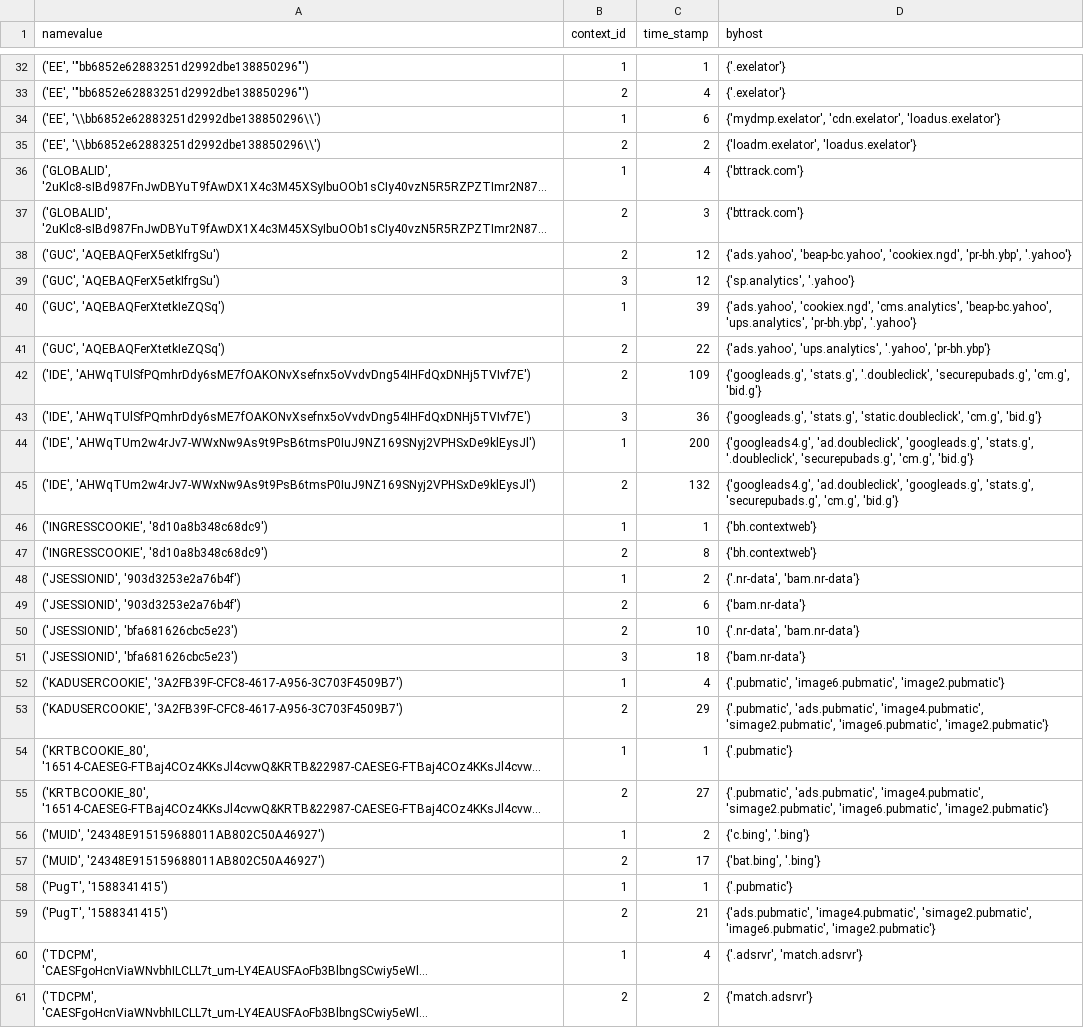
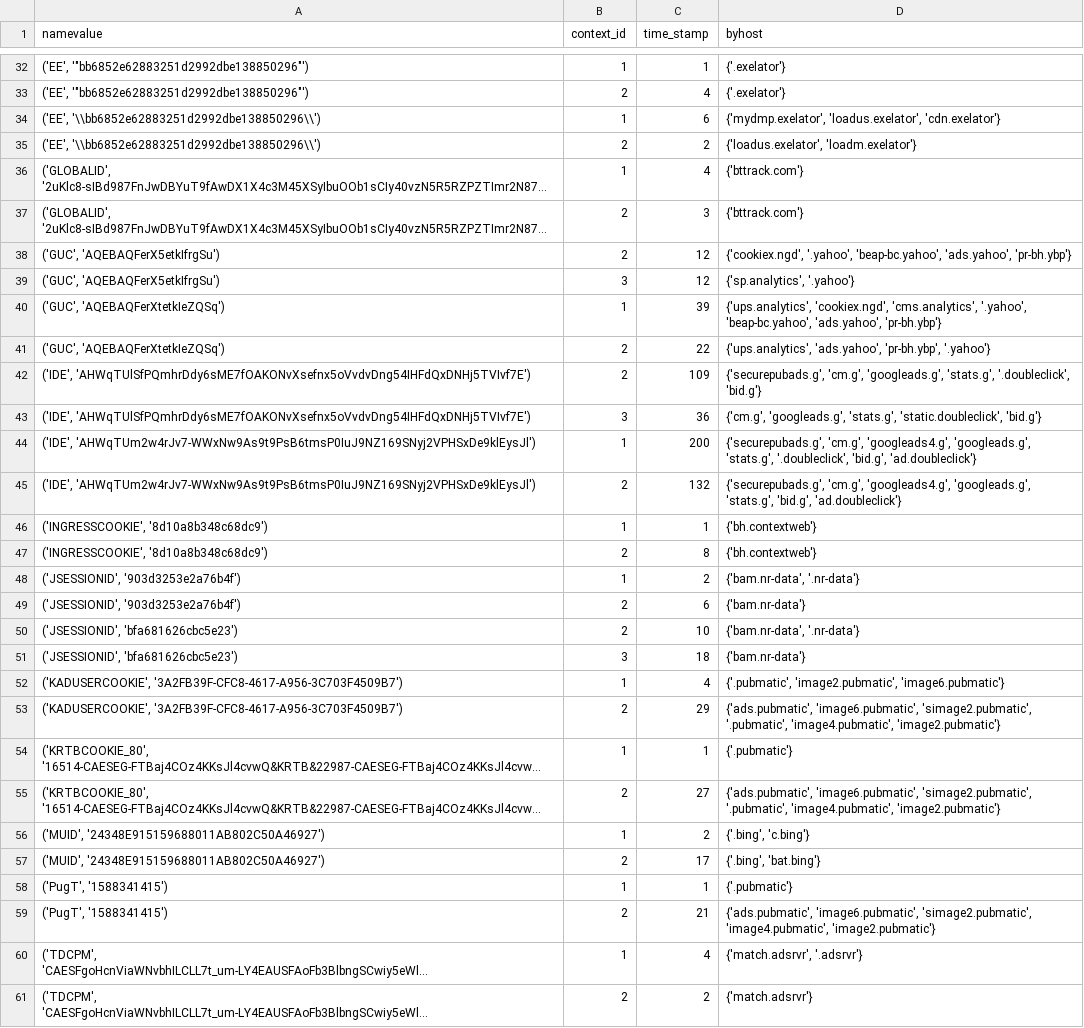
Before and after one commit to wenyi616/Cornell-Tech-Spec-Privacy-Spring2020, a CSV file: overlap-cookies/unique_namevalue-1.csv, drawn as a sheet; only a part is shown, gaps mark what is left out; long unchanged cells end in …; the diff covers the shown part only; the diff names each change by its address in the sheet, - before the commit and + after, or states it on an @@ line.

```diff
--- a/overlap-cookies/unique_namevalue-1.csv
+++ b/overlap-cookies/unique_namevalue-1.csv
-D34 (byhost): {'mydmp.exelator', 'cdn.exelator', 'loadus.exelator'}
+D34 (byhost): {'mydmp.exelator', 'loadus.exelator', 'cdn.exelator'}
-D35 (byhost): {'loadm.exelator', 'loadus.exelator'}
+D35 (byhost): {'loadus.exelator', 'loadm.exelator'}
-D38 (byhost): {'ads.yahoo', 'beap-bc.yahoo', 'cookiex.ngd', 'pr-bh.ybp', '.yahoo'}
+D38 (byhost): {'cookiex.ngd', '.yahoo', 'beap-bc.yahoo', 'ads.yahoo', 'pr-bh.ybp'}
-D40 (byhost): {'ads.yahoo', 'cookiex.ngd', 'cms.analytics', 'beap-bc.yahoo', 'ups.analytics', 'pr-bh.ybp', '.yahoo'}
+D40 (byhost): {'ups.analytics', 'cookiex.ngd', 'cms.analytics', '.yahoo', 'beap-bc.yahoo', 'ads.yahoo', 'pr-bh.ybp'}
-D41 (byhost): {'ads.yahoo', 'ups.analytics', '.yahoo', 'pr-bh.ybp'}
+D41 (byhost): {'ups.analytics', 'ads.yahoo', 'pr-bh.ybp', '.yahoo'}
-D42 (byhost): {'googleads.g', 'stats.g', '.doubleclick', 'securepubads.g', 'cm.g', 'bid.g'}
+D42 (byhost): {'securepubads.g', 'cm.g', 'googleads.g', 'stats.g', '.doubleclick', 'bid.g'}
-D43 (byhost): {'googleads.g', 'stats.g', 'static.doubleclick', 'cm.g', 'bid.g'}
+D43 (byhost): {'cm.g', 'googleads.g', 'stats.g', 'static.doubleclick', 'bid.g'}
-D44 (byhost): {'googleads4.g', 'ad.doubleclick', 'googleads.g', 'stats.g', '.doubleclick', 'securepubads.g', 'cm.g', 'bid.g'}
+D44 (byhost): {'securepubads.g', 'cm.g', 'googleads4.g', 'googleads.g', 'stats.g', '.doubleclick', 'bid.g', 'ad.doubleclick'}
-D45 (byhost): {'googleads4.g', 'ad.doubleclick', 'googleads.g', 'stats.g', 'securepubads.g', 'cm.g', 'bid.g'}
+D45 (byhost): {'securepubads.g', 'cm.g', 'googleads4.g', 'googleads.g', 'stats.g', 'bid.g', 'ad.doubleclick'}
-D48 (byhost): {'.nr-data', 'bam.nr-data'}
+D48 (byhost): {'bam.nr-data', '.nr-data'}
-D50 (byhost): {'.nr-data', 'bam.nr-data'}
+D50 (byhost): {'bam.nr-data', '.nr-data'}
-D52 (byhost): {'.pubmatic', 'image6.pubmatic', 'image2.pubmatic'}
+D52 (byhost): {'.pubmatic', 'image2.pubmatic', 'image6.pubmatic'}
-D53 (byhost): {'.pubmatic', 'ads.pubmatic', 'image4.pubmatic', 'simage2.pubmatic', 'image6.pubmatic', 'image2.pubmatic'}
+D53 (byhost): {'ads.pubmatic', 'image6.pubmatic', 'simage2.pubmatic', '.pubmatic', 'image4.pubmatic', 'image2.pubmatic'}
-D55 (byhost): {'.pubmatic', 'ads.pubmatic', 'image4.pubmatic', 'simage2.pubmatic', 'image6.pubmatic', 'image2.pubmatic'}
+D55 (byhost): {'ads.pubmatic', 'image6.pubmatic', 'simage2.pubmatic', '.pubmatic', 'image4.pubmatic', 'image2.pubmatic'}
-D56 (byhost): {'c.bing', '.bing'}
+D56 (byhost): {'.bing', 'c.bing'}
-D57 (byhost): {'bat.bing', '.bing'}
+D57 (byhost): {'.bing', 'bat.bing'}
-D59 (byhost): {'ads.pubmatic', 'image4.pubmatic', 'simage2.pubmatic', 'image6.pubmatic', 'image2.pubmatic'}
+D59 (byhost): {'ads.pubmatic', 'image6.pubmatic', 'simage2.pubmatic', 'image4.pubmatic', 'image2.pubmatic'}
-D60 (byhost): {'.adsrvr', 'match.adsrvr'}
+D60 (byhost): {'match.adsrvr', '.adsrvr'}
```
Also changed, not shown: 148 edited cells elsewhere in this file, visualization/inout_weight_1.csv, visualization/sankey-helper-1.csv, 8 other files.
